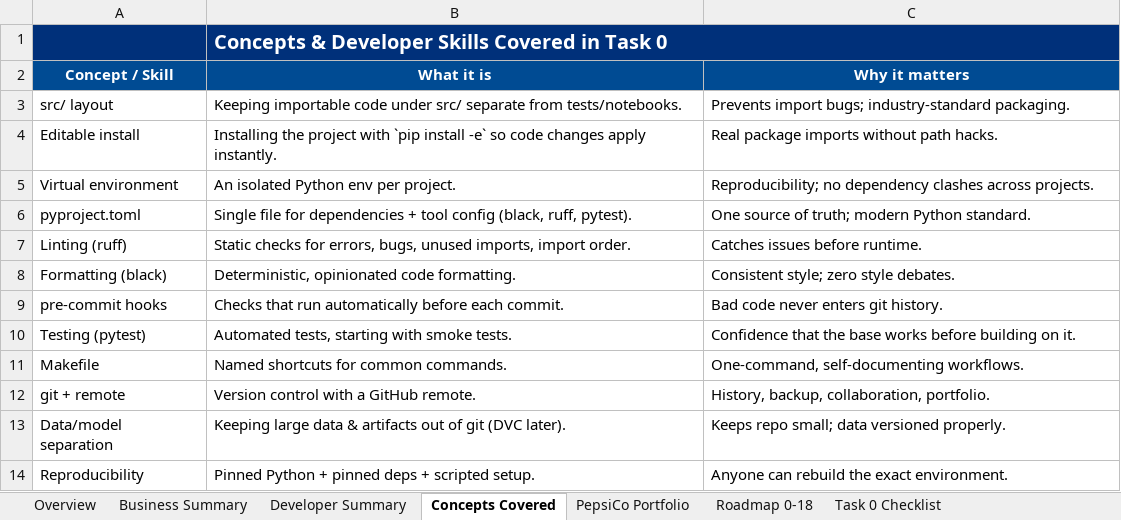
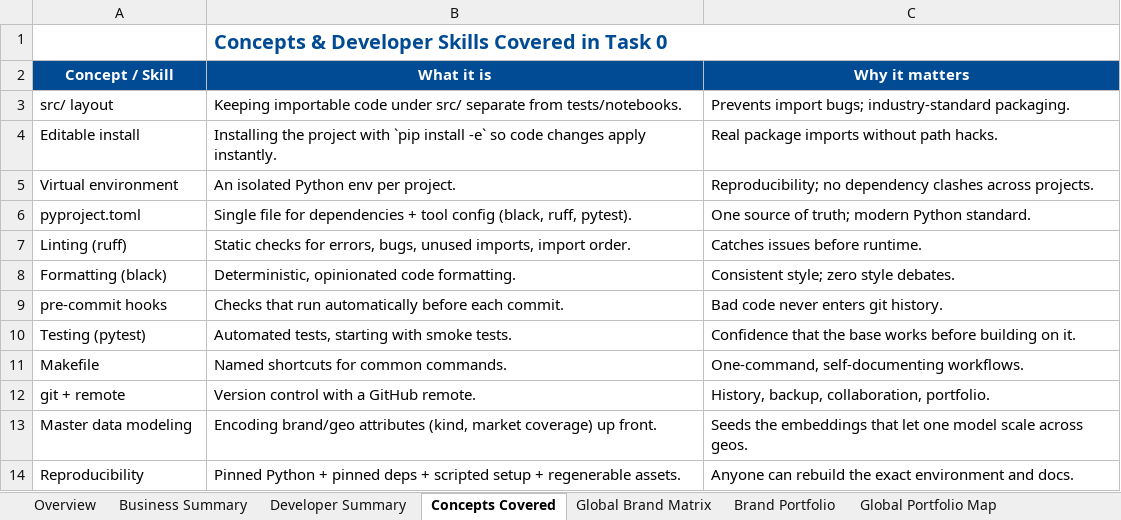
Before and after one commit to sudheerchowdary97/cpg-demand-forecasting, an Excel workbook: docs/Task0_Summary.xlsx, sheet Concepts Covered, drawn as a sheet; values as stored, in another font and other column widths than the file's, no borders; charts and pictures not drawn; removed rows and columns are numbered as before the commit, all else as after; the diff names each change by its address in the sheet, - before the commit and + after, or states it on an @@ line.

Commit message:
Task 0 docs: scale workbook to multi-geo, all-brands PepsiCo scope
- use real PepsiCo logo (user-supplied) on all sheet title bars
- branding.py: GEOS (UK/AU/IN/PK) + 20-brand master data (kind, colors,
  market coverage); generate icons for every brand; JPEG-compress infographic
- new sheets: Global Brand Matrix (brands x market) and Global Portfolio Map
  (embedded infographic); Brand Portfolio expanded with icons + markets column
- Overview/Business reframed for global scaling (one model, geo/brand
  embeddings, hemisphere seasonality, local festivals, cold-start)
- gitignore raw brand source drops; commit optimized derived assets

```diff
--- a/docs/Task0_Summary.xlsx (sheet Concepts Covered)
+++ b/docs/Task0_Summary.xlsx (sheet Concepts Covered)
-sheet tab: PepsiCo Portfolio
+sheet tab: Global Brand Matrix
+sheet tab: Brand Portfolio
+sheet tab: Global Portfolio Map
-A1:B1 fill: #00307A
+A1:B1 fill: none
-B1 text colour: #FFFFFF
+B1 text colour: #004B93
-row 13: Data/model separation | Keeping large data & artifacts out of git (DVC later). | Keeps repo small; data versioned properly.
+row 13: Master data modeling | Encoding brand/geo attributes (kind, market coverage) up front. | Seeds the embeddings that let one model scale across geos.
-B14 (What it is): …+ scripted setup.
+B14 (What it is): …+ scripted setup + regenerable assets.
-C14 (Why it matters): …the exact environment.
+C14 (Why it matters): …the exact environment and docs.
```
Also changed, not shown: sheet Global Brand Matrix, sheet Business Summary, sheet Overview, sheet Developer Summary, sheet Roadmap 0-18, sheet Task 0 Checklist, charts or pictures, 28 other files.
